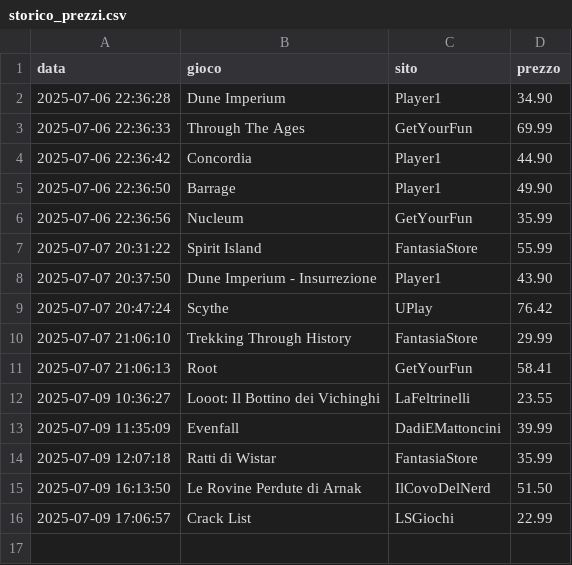
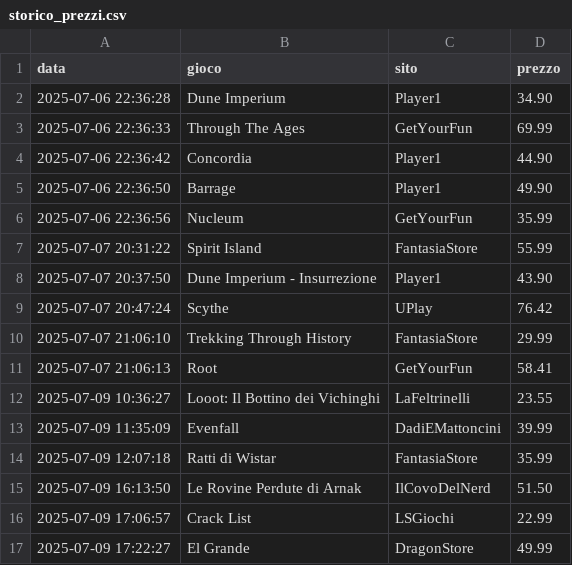
Before and after one commit to gigifacile/BGPrices, a CSV file: storico_prezzi.csv, drawn as a sheet.

Commit message:
Aggiorna soglia minima e storico prezzi

```diff
--- a/storico_prezzi.csv
+++ b/storico_prezzi.csv
@@ -16 +16,2 @@ data,gioco,sito,prezzo
 2025-07-09 17:06:57,Crack List,LSGiochi,22.99
+2025-07-09 17:22:27,El Grande,DragonStore,49.99
```
Also changed, not shown: 1 other file.
